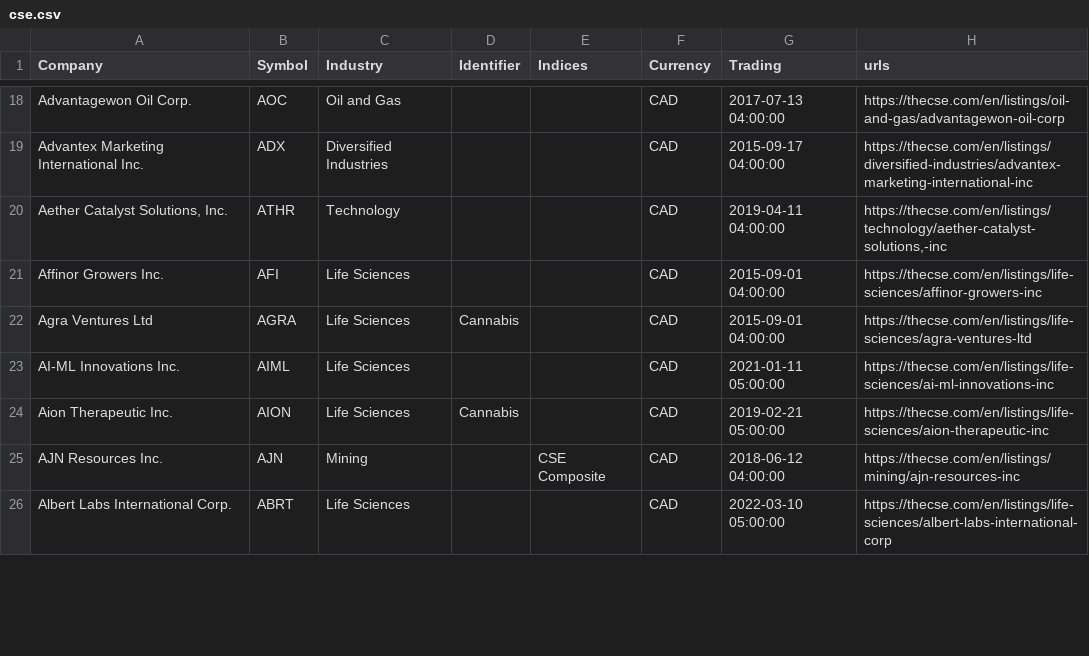
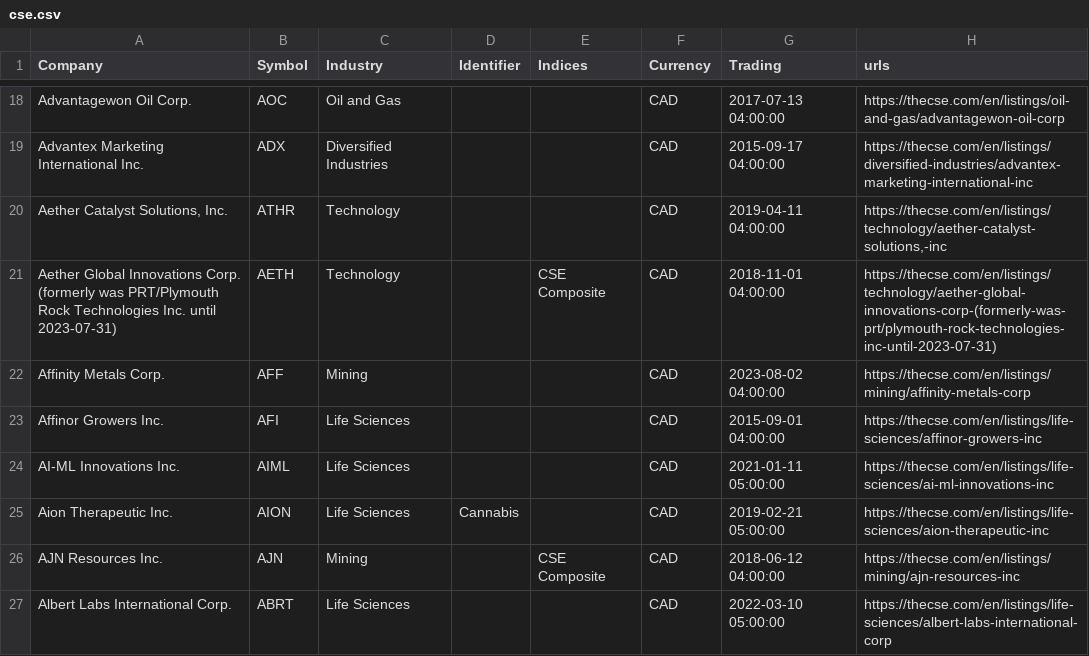
Before and after one commit to FriendlyUser/cad_tickers_list, a CSV file: latest/cse.csv, drawn as a sheet; only a part is shown, gaps mark what is left out; the diff covers the shown part only.

```diff
--- a/latest/cse.csv
+++ b/latest/cse.csv
@@ -20,4 +20,5 @@ Advantex Marketing International Inc.,ADX,Diversified Industries,,,CAD,2015-09-1
 "Aether Catalyst Solutions, Inc.",ATHR,Technology,,,CAD,2019-04-11 04:00:00,"https://thecse.com/en/listings/technology/aether-catalyst-solutions,-inc"
+Aether Global Innovations Corp. (formerly was PRT/Plymouth Rock Technologies Inc. until 2023-07-31),AETH,Technology,,CSE Composite,CAD,2018-11-01 04:00:00,https://thecse.com/en/listings/technology/aether-global-innovations-corp-(formerly-was-prt/plymouth-rock-technologies-inc-until-2023-07-31)
+Affinity Metals Corp.,AFF,Mining,,,CAD,2023-08-02 04:00:00,https://thecse.com/en/listings/mining/affinity-metals-corp
 Affinor Growers Inc.,AFI,Life Sciences,,,CAD,2015-09-01 04:00:00,https://thecse.com/en/listings/life-sciences/affinor-growers-inc
-Agra Ventures Ltd,AGRA,Life Sciences,Cannabis,,CAD,2015-09-01 04:00:00,https://thecse.com/en/listings/life-sciences/agra-ventures-ltd
 AI-ML Innovations Inc.,AIML,Life Sciences,,,CAD,2021-01-11 05:00:00,https://thecse.com/en/listings/life-sciences/ai-ml-innovations-inc
```
Also changed, not shown: 7 added rows, 11 removed rows and 16 edited cells elsewhere in this file, 30 other files.
